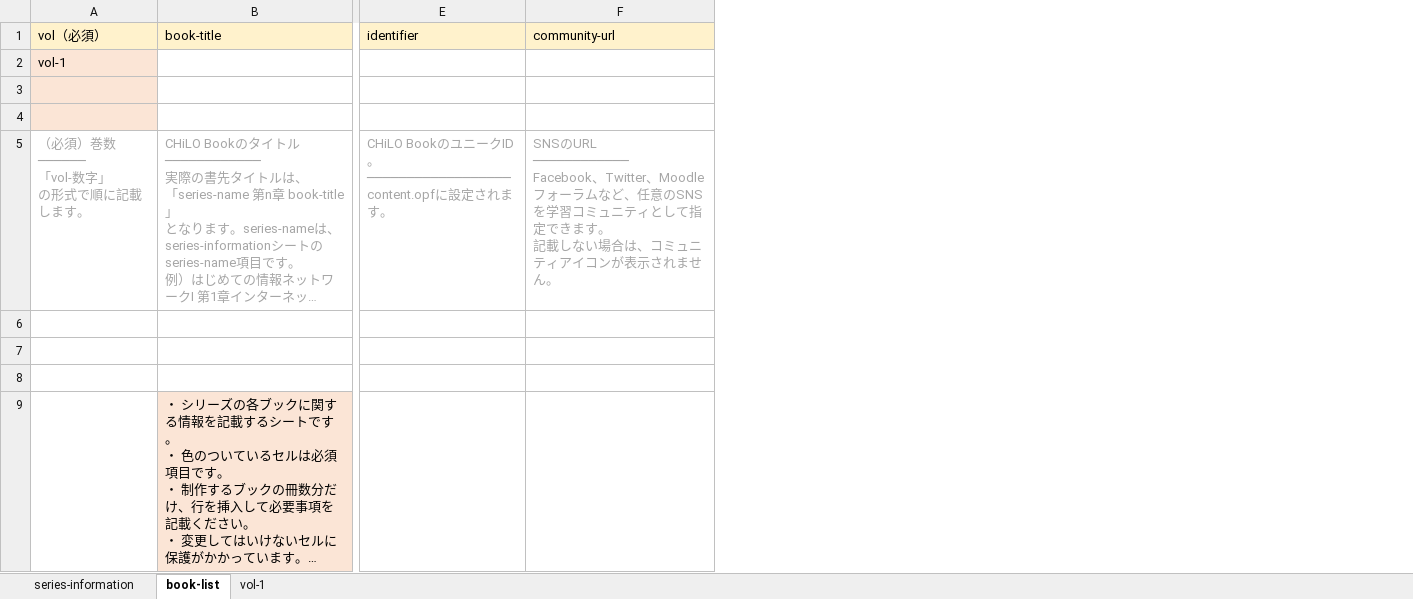
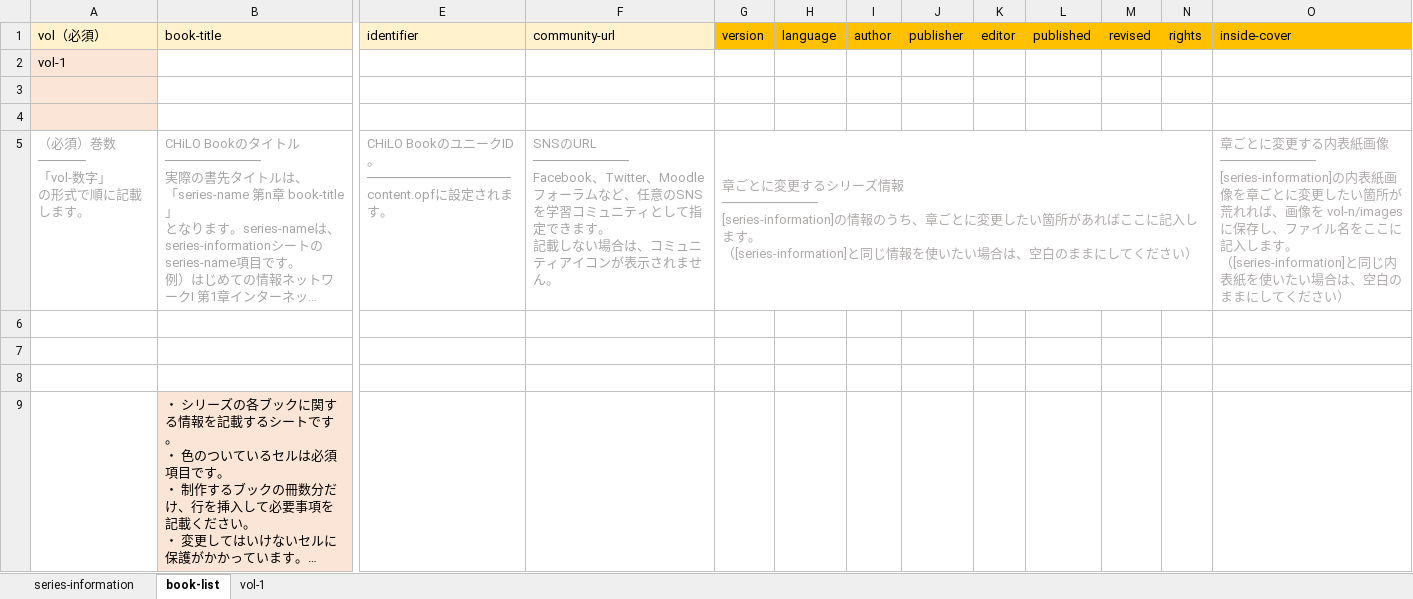
Before and after one commit to cccties/chilo-producer, an Excel workbook: chiloPro/template-series/structure-books.xlsx, sheet book-list, drawn as a sheet; only a part is shown, gaps mark what is left out; long unchanged cells end in …; values as stored, in another font and other column widths than the file's, no borders; ↵ is a line break in a cell; the diff names each change by its address in the sheet, - before the commit and + after, or states it on an @@ line.

Commit message:
Set inside cover for each CHiLO Book

```diff
--- a/chiloPro/template-series/structure-books.xlsx (sheet book-list)
+++ b/chiloPro/template-series/structure-books.xlsx (sheet book-list)
+column G (version), row 5: 章ごとに変更するシリーズ情報 ↵ ──────────── ↵ [series-information]の情報のうち、章ごとに変更したい箇所があればここに記入します。 ↵ （[series-information]と同じ情報を使いたい場合は、空白のままにしてください）
+column H (language), empty
+column I (author), empty
+column J (publisher), empty
+column K (editor), empty
+column L (published), empty
+column M (revised), empty
+column N (rights), empty
+column O (inside-cover), row 5: 章ごとに変更する内表紙画像 ↵ ──────────── ↵ [series-information]の内表紙画像を章ごとに変更したい箇所が荒れれば、画像を vol-n/imagesに保存し、ファイル名をここに記入します。 ↵ （[series-information]と同じ内表紙を使いたい場合は、空白のままにしてください）
```
Also changed, not shown: sheet series-information, chiloPro/template-series_english/structure-books_english.xlsx, 2 other files.
